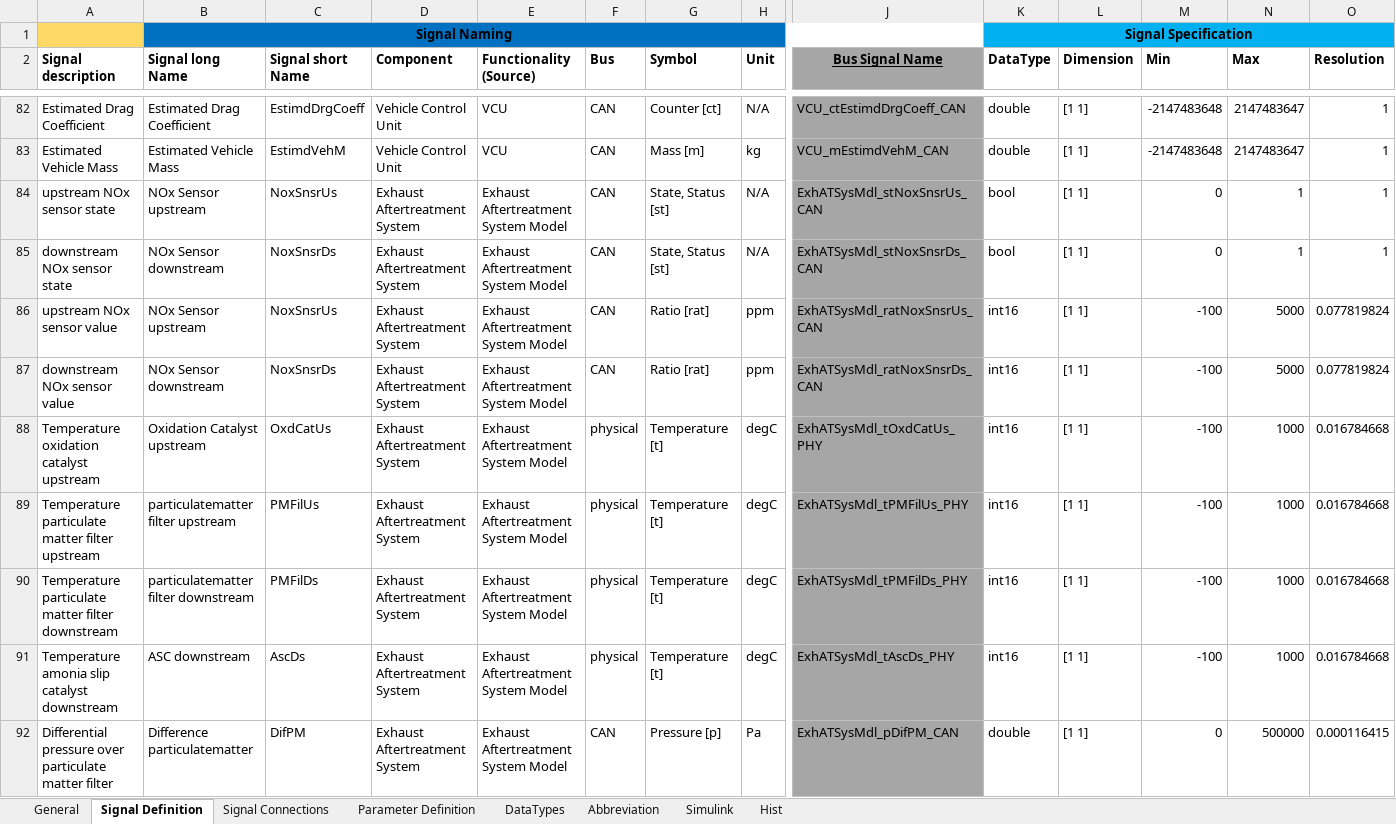
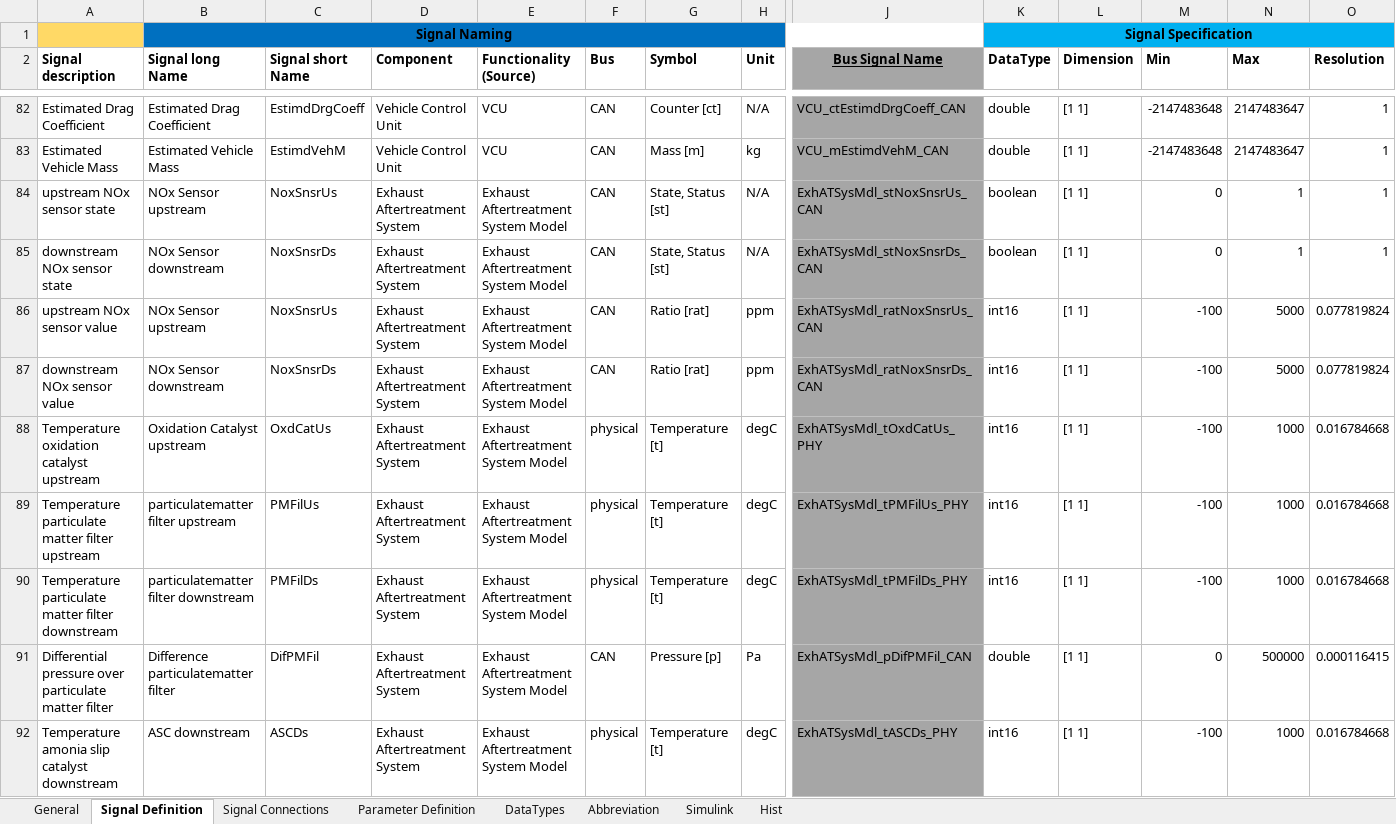
Before and after one commit to eozatay/optitruck_simulator, an Excel workbook: Environment_Specification.xlsm, sheet Signal Definition, drawn as a sheet; only a part is shown, gaps mark what is left out; values as stored, in another font and other column widths than the file's, no borders; charts and pictures not drawn; removed rows and columns are numbered as before the commit, all else as after; rows hold the shown columns only; the diff names each change by its address in the sheet, - before the commit and + after, or states it on an @@ line.

Commit message:
EnvSpc_IAV branch merged with master branch

```diff
--- a/Environment_Specification.xlsm (sheet Signal Definition)
+++ b/Environment_Specification.xlsm (sheet Signal Definition)
-K84:K85 (DataType): bool
+K84:K85 (DataType): boolean
+row 91: Differential pressure over particulate matter filter | Difference particulatematter filter | DifPMFil | Exhaust Aftertreatment System | Exhaust Aftertreatment System Model | CAN | Pressure [p] | Pa | ExhATSysMdl_pDifPMFil_CAN | double | [1 1] | 0 | 500000 | 0.000116415
-C92 (Signal short Name): AscDs
+C92 (Signal short Name): ASCDs
-J92 (Bus Signal Name): ExhATSysMdl_tAscDs_PHY
+J92 (Bus Signal Name): ExhATSysMdl_tASCDs_PHY
-row 92: Differential pressure over particulate matter filter | Difference particulatematter | DifPM | Exhaust Aftertreatment System | Exhaust Aftertreatment System Model | CAN | Pressure [p] | Pa | ExhATSysMdl_pDifPM_CAN | double | [1 1] | 0 | 500000 | 0.000116415
```
Also changed, not shown: sheet Abbreviation.
